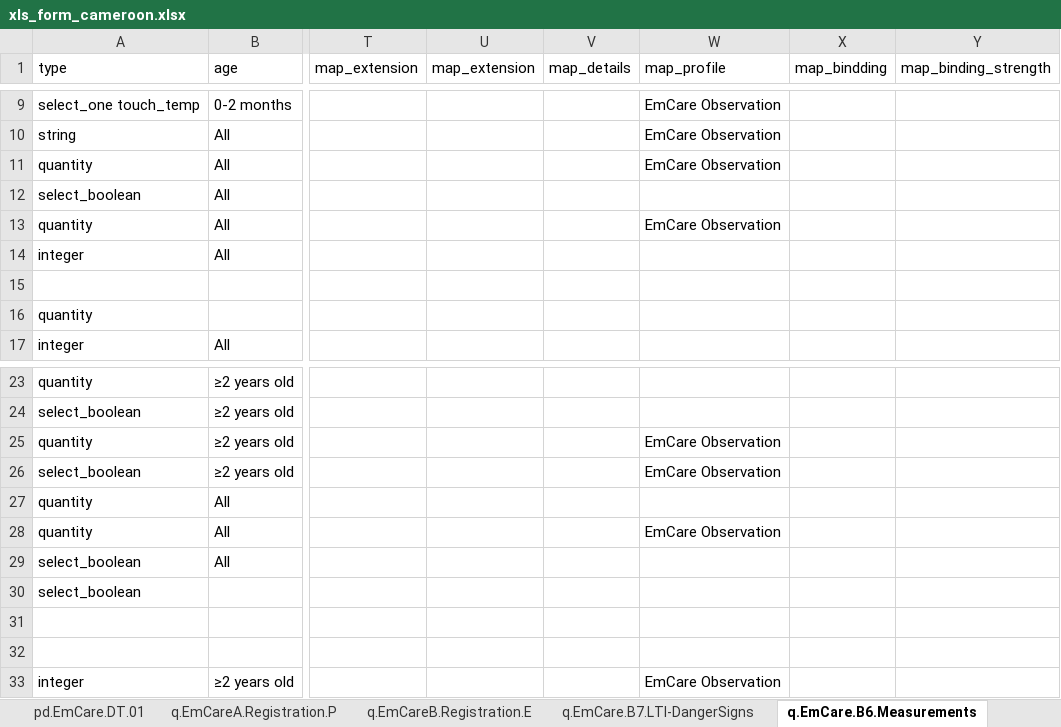
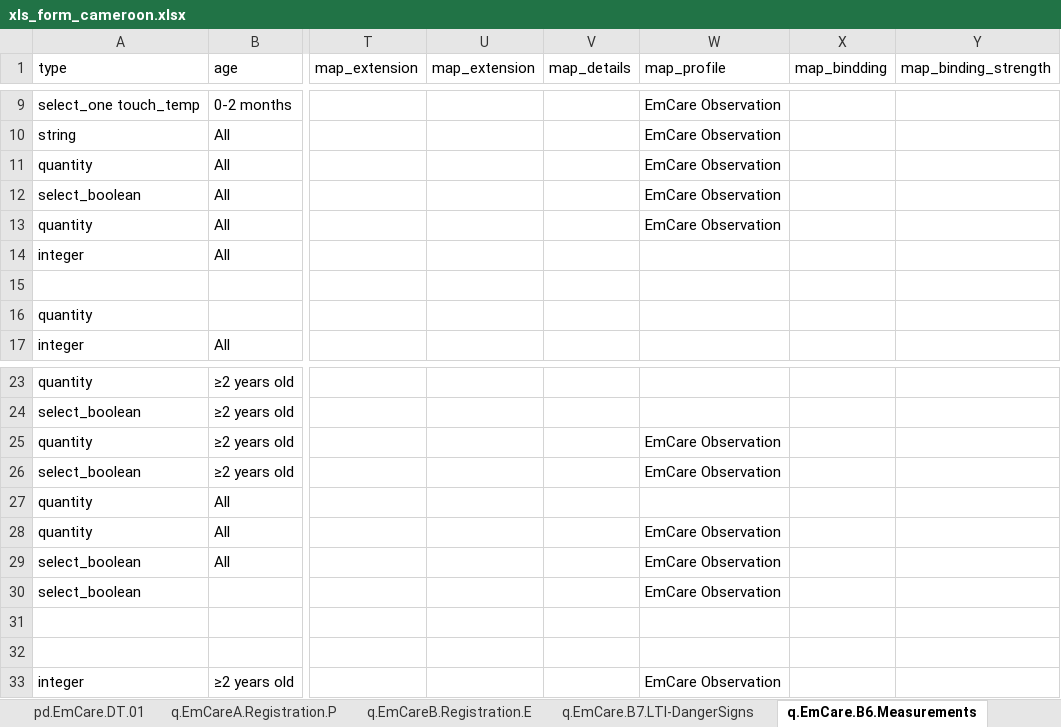
Before and after one commit to WorldHealthOrganization/smart-emcare-cmr, an Excel workbook: input/l2/xls_form_cameroon.xlsx, sheet q.EmCare.B6.Measurements, drawn as a sheet; only a part is shown, gaps mark what is left out; values as stored, in another font and other column widths than the file's, no borders; the diff names each change by its address in the sheet, - before the commit and + after, or states it on an @@ line.

Commit message:
malnutrition working

```diff
--- a/input/l2/xls_form_cameroon.xlsx (sheet q.EmCare.B6.Measurements)
+++ b/input/l2/xls_form_cameroon.xlsx (sheet q.EmCare.B6.Measurements)
-W12 (map_profile): (empty)
+W12 (map_profile): EmCare Observation
-W29:W30 (map_profile): (empty)
+W29:W30 (map_profile): EmCare Observation
```
Also changed, not shown: sheet q.EmCare.B23.Classification.
